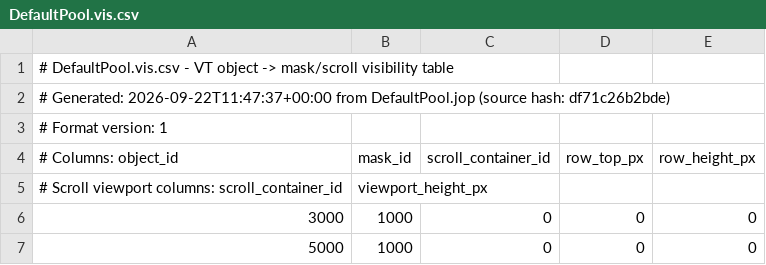
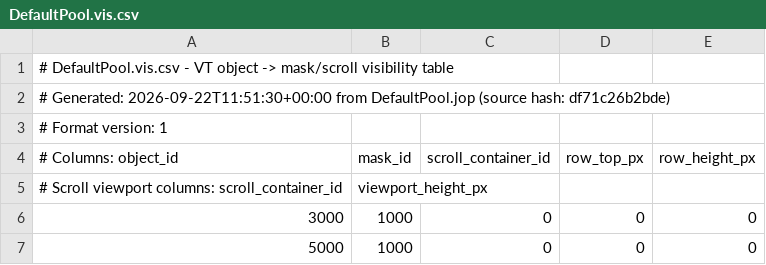
Before and after one commit to Meisterschulen-am-Ostbahnhof-Munchen/4diac_training1, a CSV file: Ventilsteuerung/ISO-DesignerProjects/Workspace_AI_Calibrate_2P/DefaultPool/Output/DefaultPool.vis.csv, drawn as a sheet; only a part is shown.

```diff
--- a/Ventilsteuerung/ISO-DesignerProjects/Workspace_AI_Calibrate_2P/DefaultPool/Output/DefaultPool.vis.csv
+++ b/Ventilsteuerung/ISO-DesignerProjects/Workspace_AI_Calibrate_2P/DefaultPool/Output/DefaultPool.vis.csv
@@ -1,3 +1,3 @@
 # DefaultPool.vis.csv - VT object -> mask/scroll visibility table
-# Generated: 2026-09-22T11:47:37+00:00 from DefaultPool.jop (source hash: df71c26b2bde)
+# Generated: 2026-09-22T11:51:30+00:00 from DefaultPool.jop (source hash: df71c26b2bde)
 # Format version: 1
```
Also changed, not shown: Ventilsteuerung/ISO-DesignerProjects/Workspace/DefaultPool/Output/DefaultPool.vis.csv, Ventilsteuerung/ISO-DesignerProjects/Workspace_AI/DefaultPool/Output/DefaultPool.vis.csv, 25 other files.
